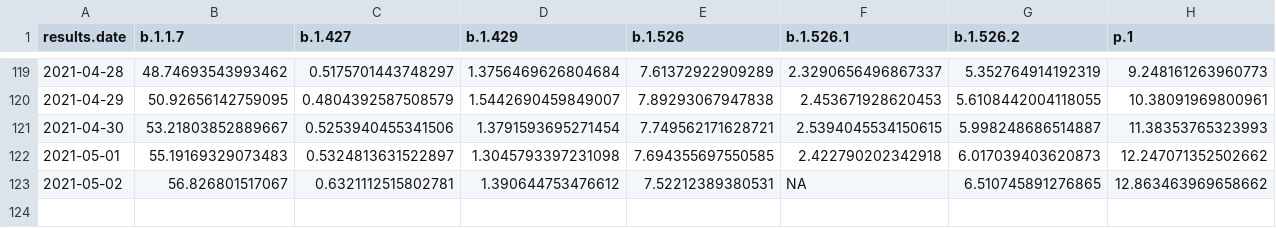
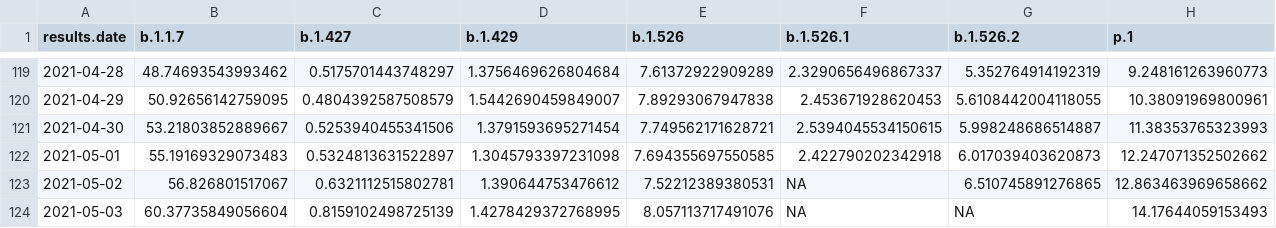
Before and after one commit to will-r-chase/covid_variant_scraper, a CSV file: data-raw/data.csv, drawn as a sheet; only a part is shown, gaps mark what is left out; rows hold the shown columns only; the diff names each change by its address in the sheet, - before the commit and + after, or states it on an @@ line.

```diff
--- a/data-raw/data.csv
+++ b/data-raw/data.csv
+row 124: 2021-05-03 | 60.37735849056604 | 0.8159102498725139 | 1.4278429372768995 | 8.057113717491076 | NA | NA | 14.17644059153493
```
